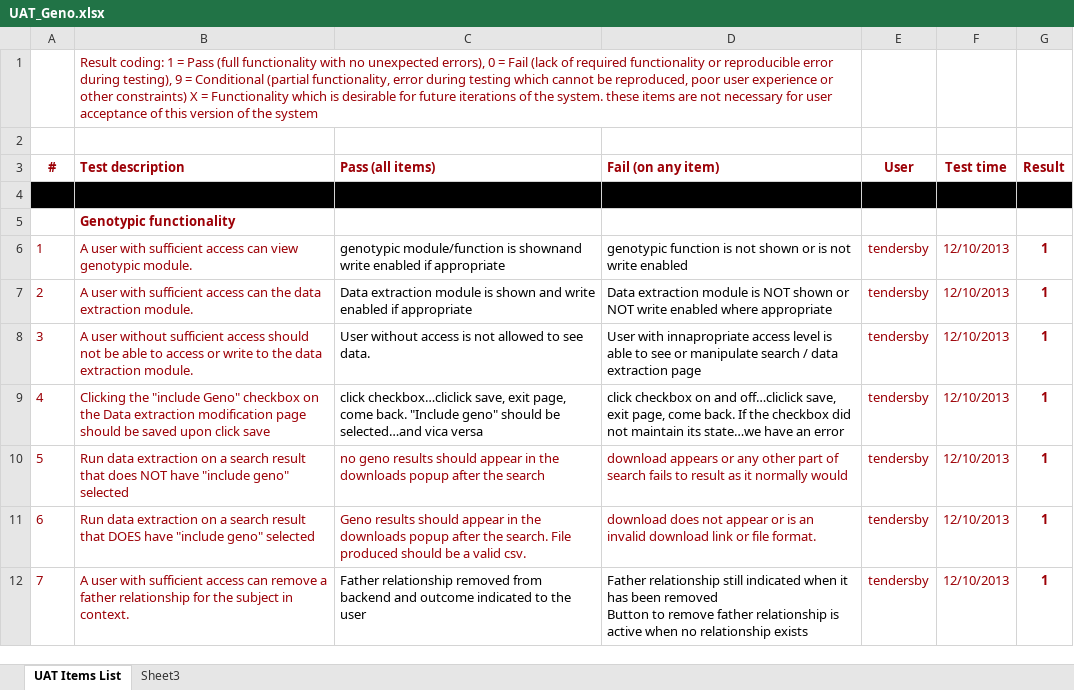
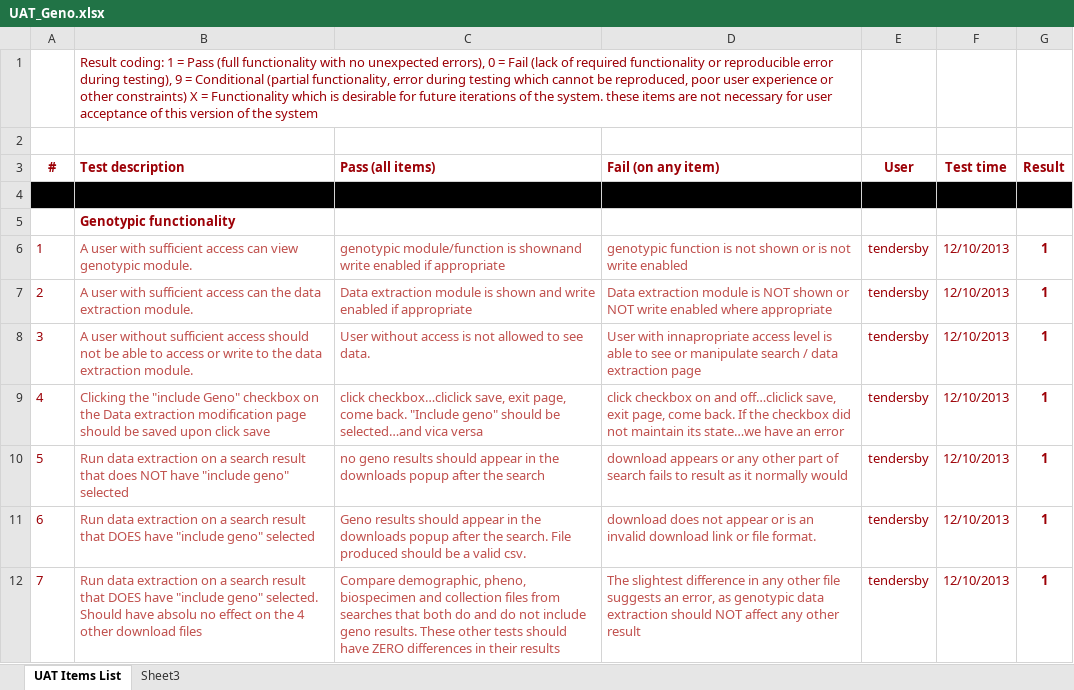
Before and after one commit to tranaweera/ark-informatics, an Excel workbook: ARK/trunk/usefulTools/TestFilesAndDocuments/UAT_Geno.xlsx, sheet UAT Items List, drawn as a sheet; only a part is shown; values as stored, in another font and other column widths than the file's, no borders; ↵ is a line break in a cell; the diff covers the shown part only; the diff names each change by its address in the sheet, - before the commit and + after, or states it on an @@ line.

Commit message:
update test plans

```diff
--- a/ARK/trunk/usefulTools/TestFilesAndDocuments/UAT_Geno.xlsx (sheet UAT Items List)
+++ b/ARK/trunk/usefulTools/TestFilesAndDocuments/UAT_Geno.xlsx (sheet UAT Items List)
-B6:B9 text colour: #9C0006
+B6:B9 text colour: #C0504D
-C6:D9 text colour: black
+C6:D9 text colour: #C0504D
-B10:D11 text colour: #9C0006
+B10:D11 text colour: #C0504D
-B12 (Test description): A user with sufficient access can remove a father relationship for the subject in context.
+B12 (Test description): Run data extraction on a search result that DOES have "include geno" selected. Should have absolu no effect on the 4 other download files
-B12 text colour: #9C0006
+B12 text colour: #C0504D
-C12 (Pass (all items)): Father relationship removed from backend and outcome indicated to the user
+C12 (Pass (all items)): Compare demographic, pheno, biospecimen and collection files from searches that both do and do not include geno results. These other tests should have ZERO differences in their results
-C12:D12 text colour: black
+C12:D12 text colour: #C0504D
-D12 (Fail (on any item)): Father relationship still indicated when it has been removed ↵ Button to remove father relationship is active when no relationship exists
+D12 (Fail (on any item)): The slightest difference in any other file suggests an error, as genotypic data extraction should NOT affect any other result
```
Also changed, not shown: 1 added row, 7 removed rows, 16 edited cells and cell formats elsewhere in this sheet.
